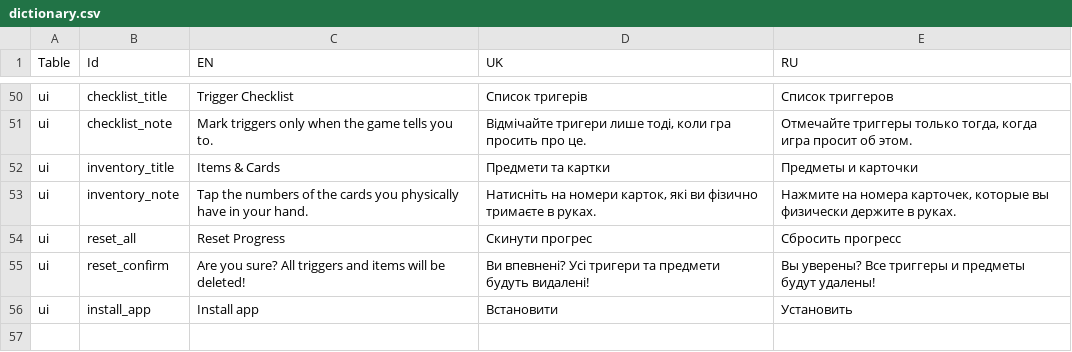
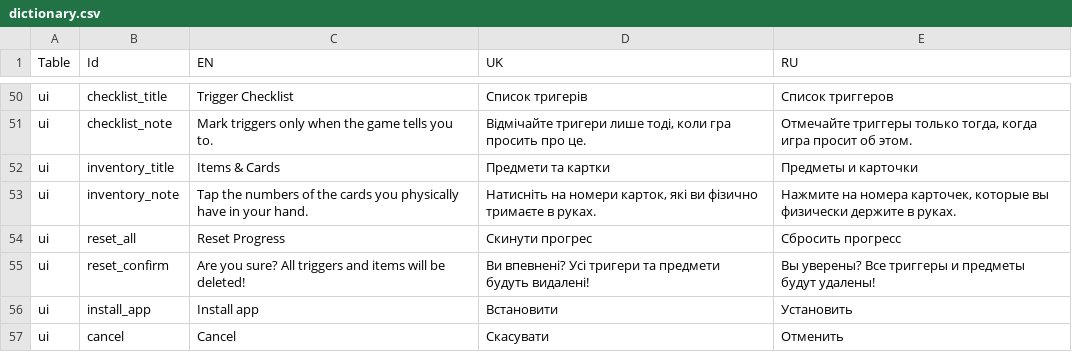
Before and after one commit to eromanenko/cantaloop, a CSV file: src/db/dictionary.csv, drawn as a sheet; only a part is shown, gaps mark what is left out.

```diff
--- a/src/db/dictionary.csv
+++ b/src/db/dictionary.csv
@@ -56 +56,2 @@ ui,reset_confirm,Are you sure? All triggers and items will be deleted!,Ви вп
 ui,install_app,Install app,Встановити,Установить
+ui,cancel,Cancel,Скасувати,Отменить
```
Also changed, not shown: 19 other files.
